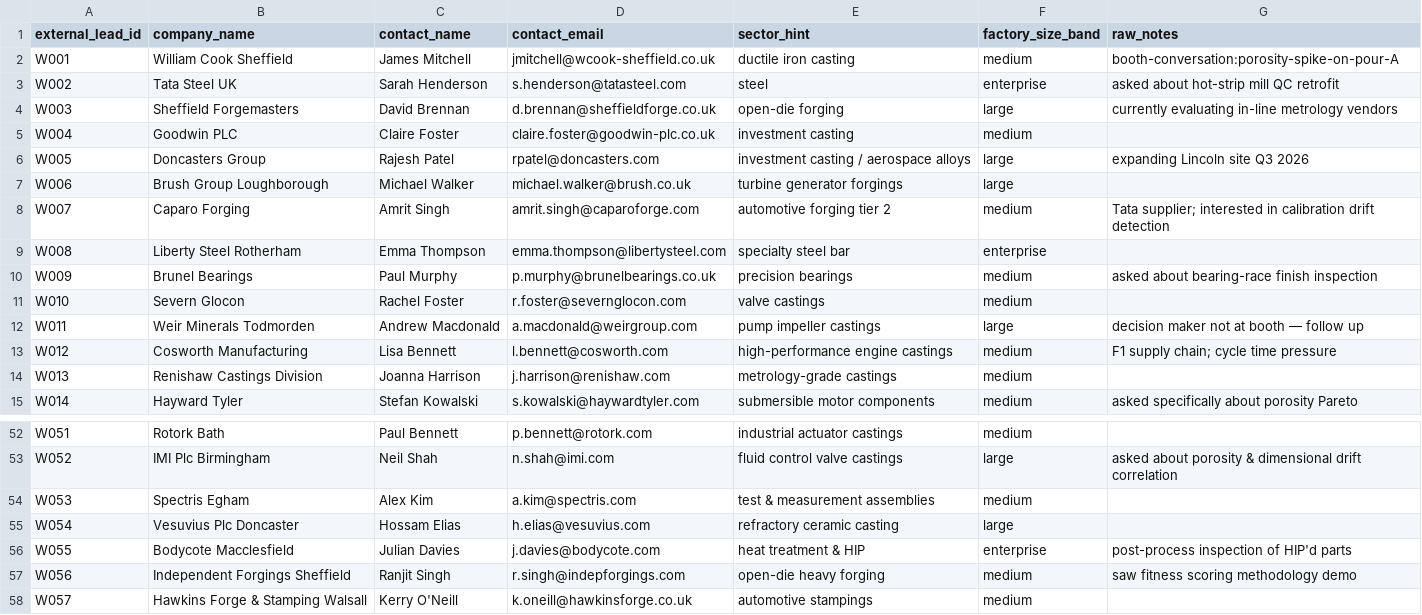
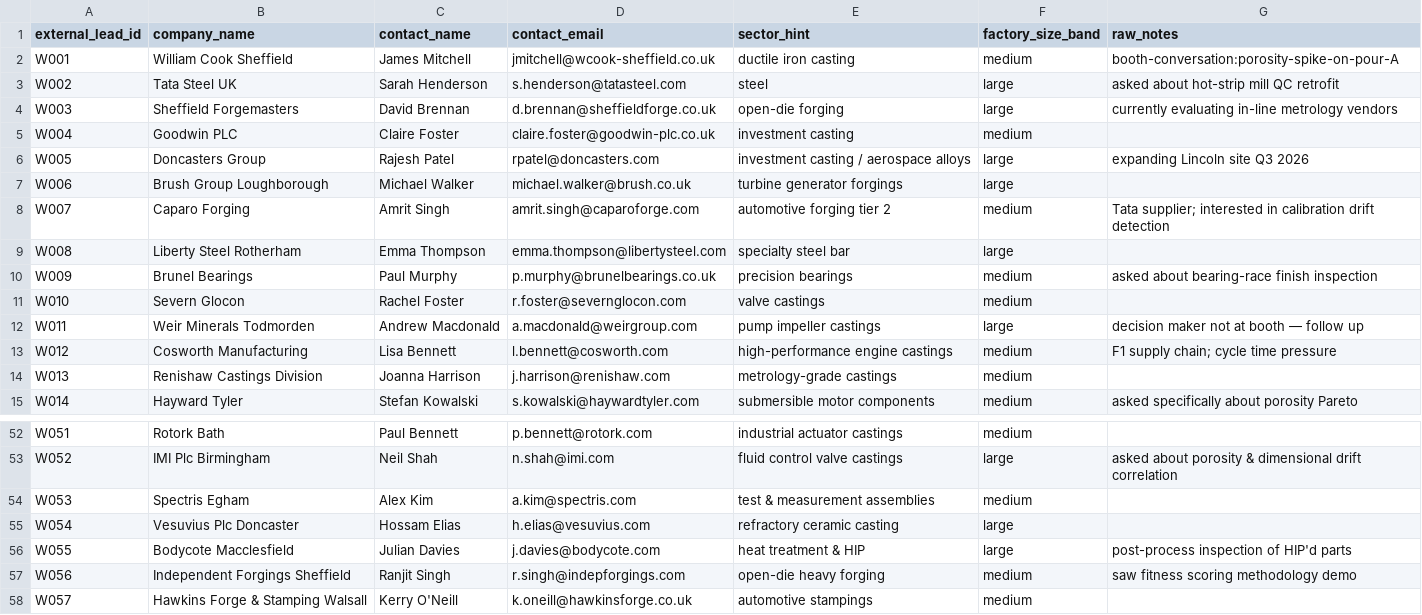
Before and after one commit to Kaide-LABS/matta-refinery, a CSV file: apps/theater_ui/public/seed_csvs/UK_Metals_Expo_2025_leads.csv, drawn as a sheet; only a part is shown, gaps mark what is left out; the diff covers the shown part only.

Commit message:
fix(phase-1.6): seed CSV — drop enterprise size band, remap to large (backend schema only accepts small/medium/large/unknown)

```diff
--- a/apps/theater_ui/public/seed_csvs/UK_Metals_Expo_2025_leads.csv
+++ b/apps/theater_ui/public/seed_csvs/UK_Metals_Expo_2025_leads.csv
@@ -2,3 +2,3 @@ external_lead_id,company_name,contact_name,contact_email,sector_hint,factory_siz
 W001,William Cook Sheffield,James Mitchell,jmitchell@wcook-sheffield.co.uk,ductile iron casting,medium,booth-conversation:porosity-spike-on-pour-A
-W002,Tata Steel UK,Sarah Henderson,s.henderson@tatasteel.com,steel,enterprise,asked about hot-strip mill QC retrofit
+W002,Tata Steel UK,Sarah Henderson,s.henderson@tatasteel.com,steel,large,asked about hot-strip mill QC retrofit
 W003,Sheffield Forgemasters,David Brennan,d.brennan@sheffieldforge.co.uk,open-die forging,large,currently evaluating in-line metrology vendors
@@ -8,3 +8,3 @@ W006,Brush Group Loughborough,Michael Walker,michael.walker@brush.co.uk,turbine
 W007,Caparo Forging,Amrit Singh,amrit.singh@caparoforge.com,automotive forging tier 2,medium,Tata supplier; interested in calibration drift detection
-W008,Liberty Steel Rotherham,Emma Thompson,emma.thompson@libertysteel.com,specialty steel bar,enterprise,
+W008,Liberty Steel Rotherham,Emma Thompson,emma.thompson@libertysteel.com,specialty steel bar,large,
 W009,Brunel Bearings,Paul Murphy,p.murphy@brunelbearings.co.uk,precision bearings,medium,asked about bearing-race finish inspection
@@ -55,3 +55,3 @@ W053,Spectris Egham,Alex Kim,a.kim@spectris.com,test & measurement assemblies,me
 W054,Vesuvius Plc Doncaster,Hossam Elias,h.elias@vesuvius.com,refractory ceramic casting,large,
-W055,Bodycote Macclesfield,Julian Davies,j.davies@bodycote.com,heat treatment & HIP,enterprise,post-process inspection of HIP'd parts
+W055,Bodycote Macclesfield,Julian Davies,j.davies@bodycote.com,heat treatment & HIP,large,post-process inspection of HIP'd parts
 W056,Independent Forgings Sheffield,Ranjit Singh,r.singh@indepforgings.com,open-die heavy forging,medium,saw fitness scoring methodology demo
```
Also changed, not shown: 14 edited cells elsewhere in this file, 1 other file.
